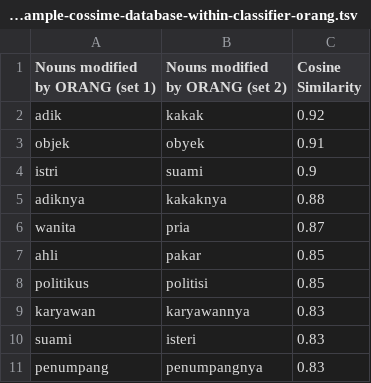
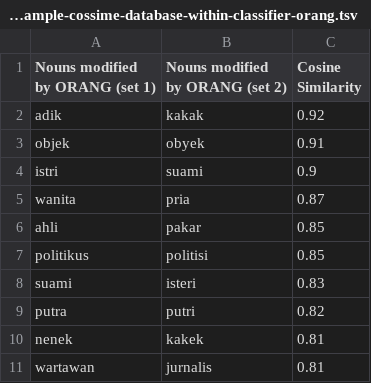
Before and after one commit to complexico/indonesian-classifier, a TSV file: stats_output/04-sample-cossime-database-within-classifier-orang.tsv, drawn as a sheet.

```diff
--- a/stats_output/04-sample-cossime-database-within-classifier-orang.tsv
+++ b/stats_output/04-sample-cossime-database-within-classifier-orang.tsv
@@ -4,3 +4,2 @@ objek	obyek	0.91
 istri	suami	0.9
-adiknya	kakaknya	0.88
 wanita	pria	0.87
@@ -8,4 +7,5 @@ ahli	pakar	0.85
 politikus	politisi	0.85
-karyawan	karyawannya	0.83
 suami	isteri	0.83
-penumpang	penumpangnya	0.83
+putra	putri	0.82
+nenek	kakek	0.81
+wartawan	jurnalis	0.81
```
Also changed, not shown: stats_output/01-b-nouns-all-classifiers-GLOBAL-Kruskal-comparison-within-and-between-classifiers.tsv, stats_output/01-d-nouns-all-classifiers-comparison-within-and-between-classifiers.tsv, 18 other files.
